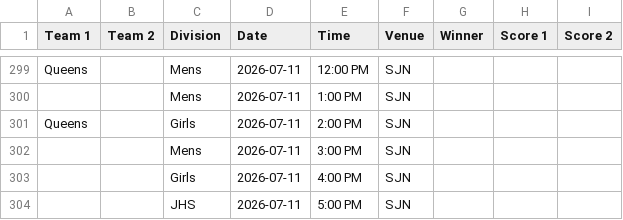
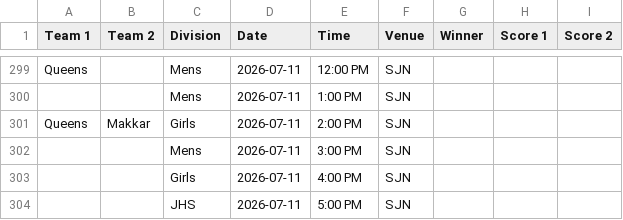
Before and after one commit to nacopticleague/full-schedule-homepage, a CSV file: data/games.csv, drawn as a sheet; only a part is shown, gaps mark what is left out.

Commit message:
Update data/games.csv from Google Sheet

```diff
--- a/data/games.csv
+++ b/data/games.csv
@@ -300,3 +300,3 @@ Queens,,Mens,2026-07-11,12:00 PM,SJN,,,
 ,,Mens,2026-07-11,1:00 PM,SJN,,,
-Queens,,Girls,2026-07-11,2:00 PM,SJN,,,
+Queens,Makkar,Girls,2026-07-11,2:00 PM,SJN,,,
 ,,Mens,2026-07-11,3:00 PM,SJN,,,
```
